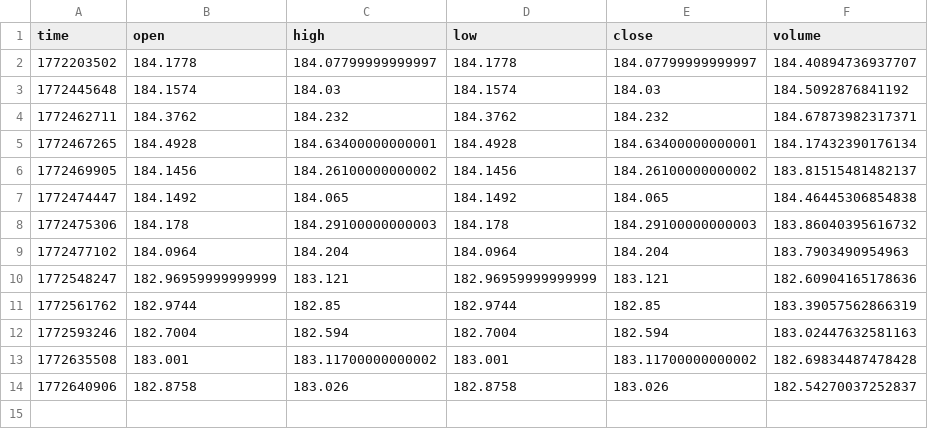
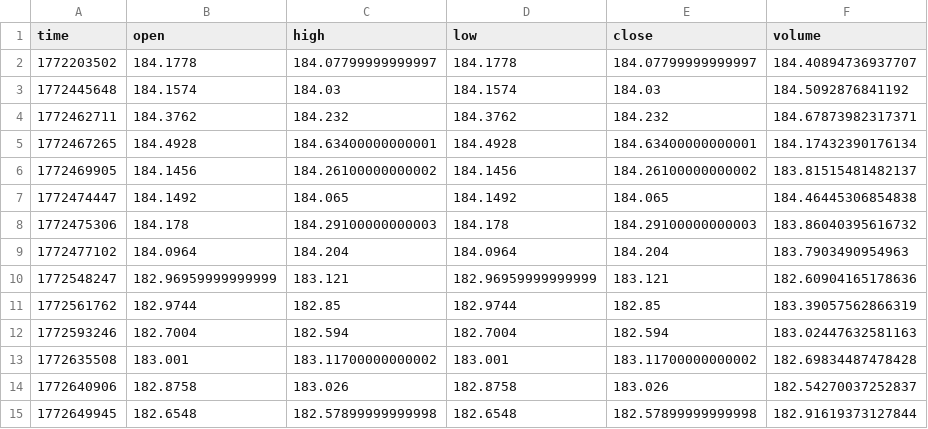
Before and after one commit to waringd/seed_waringd_obsetupapi, a CSV file: data/EURJPY_prices.csv, drawn as a sheet.

Commit message:
update EURJPY prices

```diff
--- a/data/EURJPY_prices.csv
+++ b/data/EURJPY_prices.csv
@@ -14 +14,2 @@ time,open,high,low,close,volume
 1772640906,182.8758,183.026,182.8758,183.026,182.54270037252837
+1772649945,182.6548,182.57899999999998,182.6548,182.57899999999998,182.91619373127844
```
